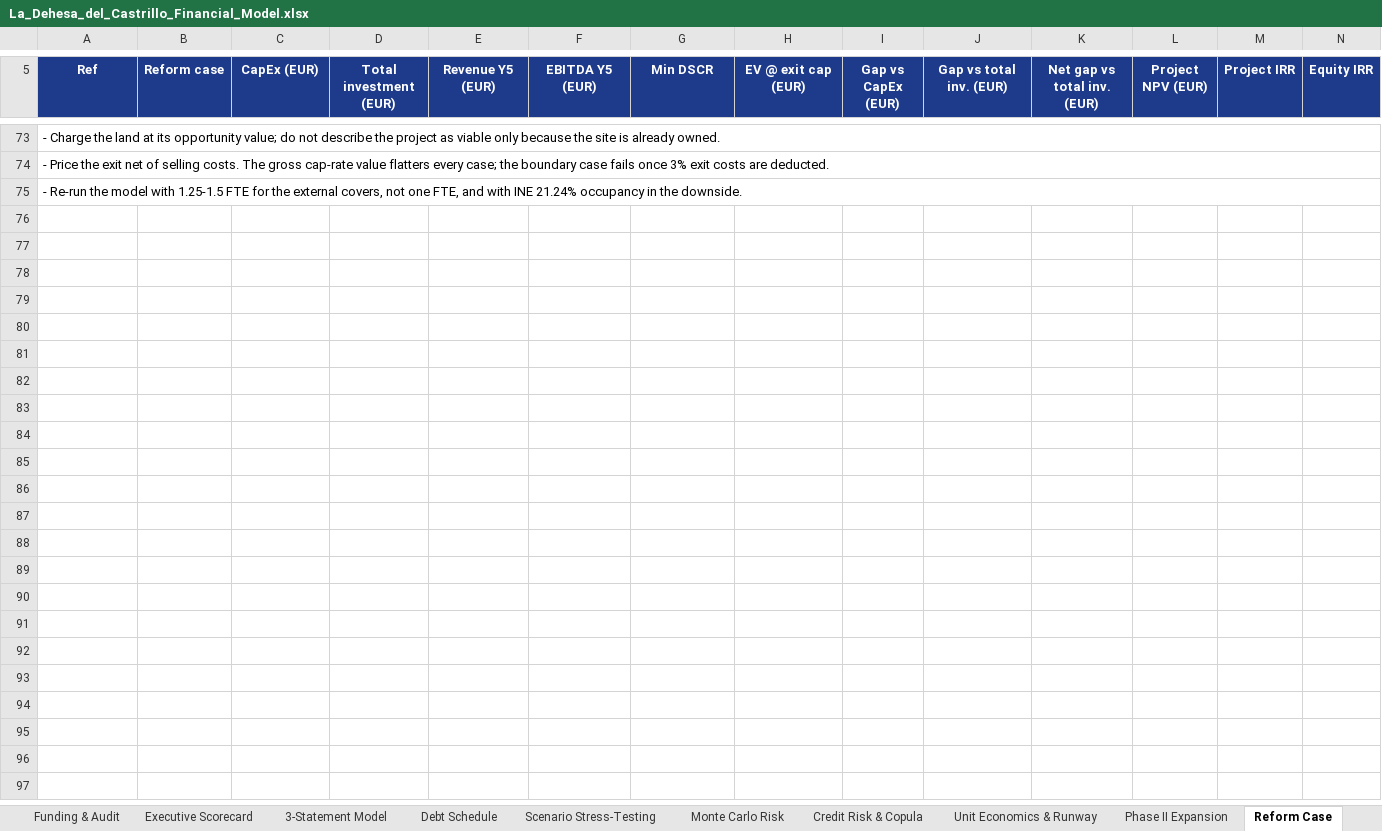
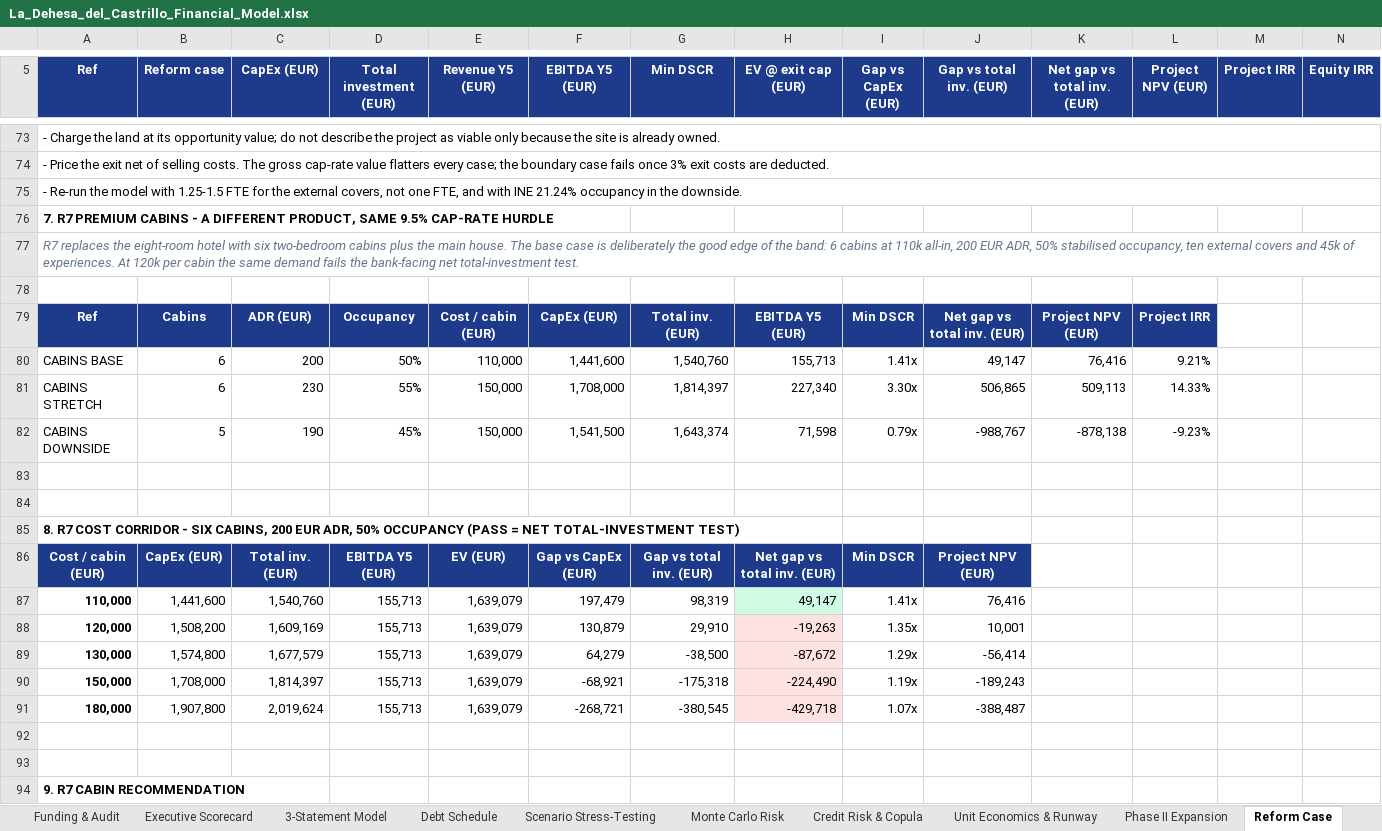
Before and after one commit to magnumjpg/la-dehesa-financial-due-diligence, an Excel workbook: data/La_Dehesa_del_Castrillo_Financial_Model.xlsx, sheet Reform Case, drawn as a sheet; only a part is shown, gaps mark what is left out; values as stored, in another font and other column widths than the file's, no borders; the diff covers the shown part only; the diff names each change by its address in the sheet, - before the commit and + after, or states it on an @@ line.

Commit message:
feat: add R7 premium cabins as a separate reform preset
- Add CABIN_PRESETS (base, stretch, downside) with cabin unit mix,
  occupancy ramp, external service days and extra fixed OPEX.
- Extend the statements engine with a cabins calibration mode and
  route R7 through the existing three-statement overlay.
- Add run_cabin_presets, cabin_cost_ladder and cabin_recommendation;
  the ladder verdict uses the net total-investment test, not gross CapEx.
- Export sections 7-9 to the Excel Reform Case tab and the JSON.
- Add six R7 tests (65 total), five red-team attacks (15 total) and
  the R7 limitation to both READMEs.
- Refresh the benchmarks note with the engine reconciliation.
- Regenerate the Excel workbook and reform_analysis.json.

```diff
--- a/data/La_Dehesa_del_Castrillo_Financial_Model.xlsx (sheet Reform Case)
+++ b/data/La_Dehesa_del_Castrillo_Financial_Model.xlsx (sheet Reform Case)
+row 76: 7. R7 PREMIUM CABINS - A DIFFERENT PRODUCT, SAME 9.5% CAP-RATE HURDLE
+row 77: R7 replaces the eight-room hotel with six two-bedroom cabins plus the main house. The base case is deliberately the good edge of the band: 6 cabins at 110k all-in, 200 EUR ADR, 50% stabilised occupancy, ten external covers and 45k of experiences. At 120k per cabin the same demand fails the bank-facing net total-investment test.
+row 78: (empty)
+row 79: Ref | Cabins | ADR (EUR) | Occupancy | Cost / cabin (EUR) | CapEx (EUR) | Total inv. (EUR) | EBITDA Y5 (EUR) | Min DSCR | Net gap vs total inv. (EUR) | Project NPV (EUR) | Project IRR
+row 80: CABINS BASE | 6 | 200 | 50% | 110,000 | 1,441,600 | 1,540,760 | 155,713 | 1.41x | 49,147 | 76,416 | 9.21%
+row 81: CABINS STRETCH | 6 | 230 | 55% | 150,000 | 1,708,000 | 1,814,397 | 227,340 | 3.30x | 506,865 | 509,113 | 14.33%
+row 82: CABINS DOWNSIDE | 5 | 190 | 45% | 150,000 | 1,541,500 | 1,643,374 | 71,598 | 0.79x | -988,767 | -878,138 | -9.23%
+row 83: (empty)
+row 84: (empty)
+row 85: 8. R7 COST CORRIDOR - SIX CABINS, 200 EUR ADR, 50% OCCUPANCY (PASS = NET TOTAL-INVESTMENT TEST)
+row 86: Cost / cabin (EUR) | CapEx (EUR) | Total inv. (EUR) | EBITDA Y5 (EUR) | EV (EUR) | Gap vs CapEx (EUR) | Gap vs total inv. (EUR) | Net gap vs total inv. (EUR) | Min DSCR | Project NPV (EUR)
+row 87: 110,000 | 1,441,600 | 1,540,760 | 155,713 | 1,639,079 | 197,479 | 98,319 | 49,147 | 1.41x | 76,416
+row 88: 120,000 | 1,508,200 | 1,609,169 | 155,713 | 1,639,079 | 130,879 | 29,910 | -19,263 | 1.35x | 10,001
+row 89: 130,000 | 1,574,800 | 1,677,579 | 155,713 | 1,639,079 | 64,279 | -38,500 | -87,672 | 1.29x | -56,414
+row 90: 150,000 | 1,708,000 | 1,814,397 | 155,713 | 1,639,079 | -68,921 | -175,318 | -224,490 | 1.19x | -189,243
+row 91: 180,000 | 1,907,800 | 2,019,624 | 155,713 | 1,639,079 | -268,721 | -380,545 | -429,718 | 1.07x | -388,487
+row 92: (empty)
+row 93: (empty)
+row 94: 9. R7 CABIN RECOMMENDATION
```
Also changed, not shown: 10 added rows elsewhere in this sheet, sheet Read Me & Checks, 12 other files.
